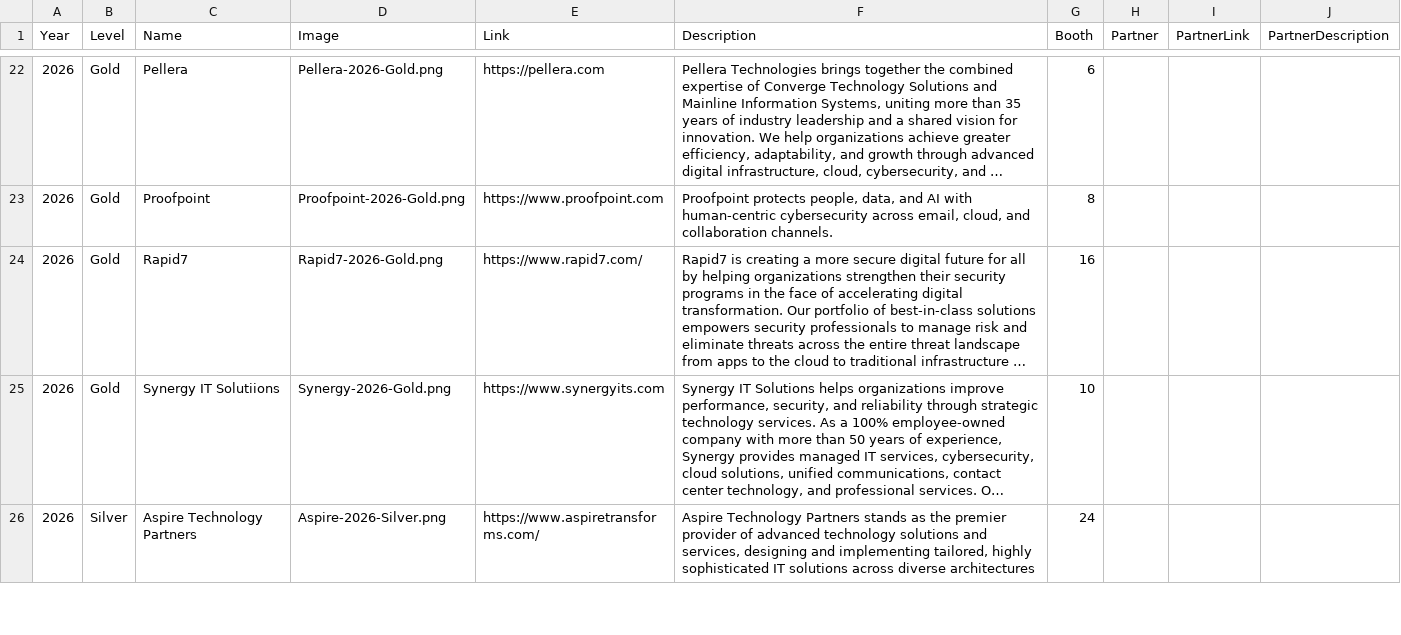
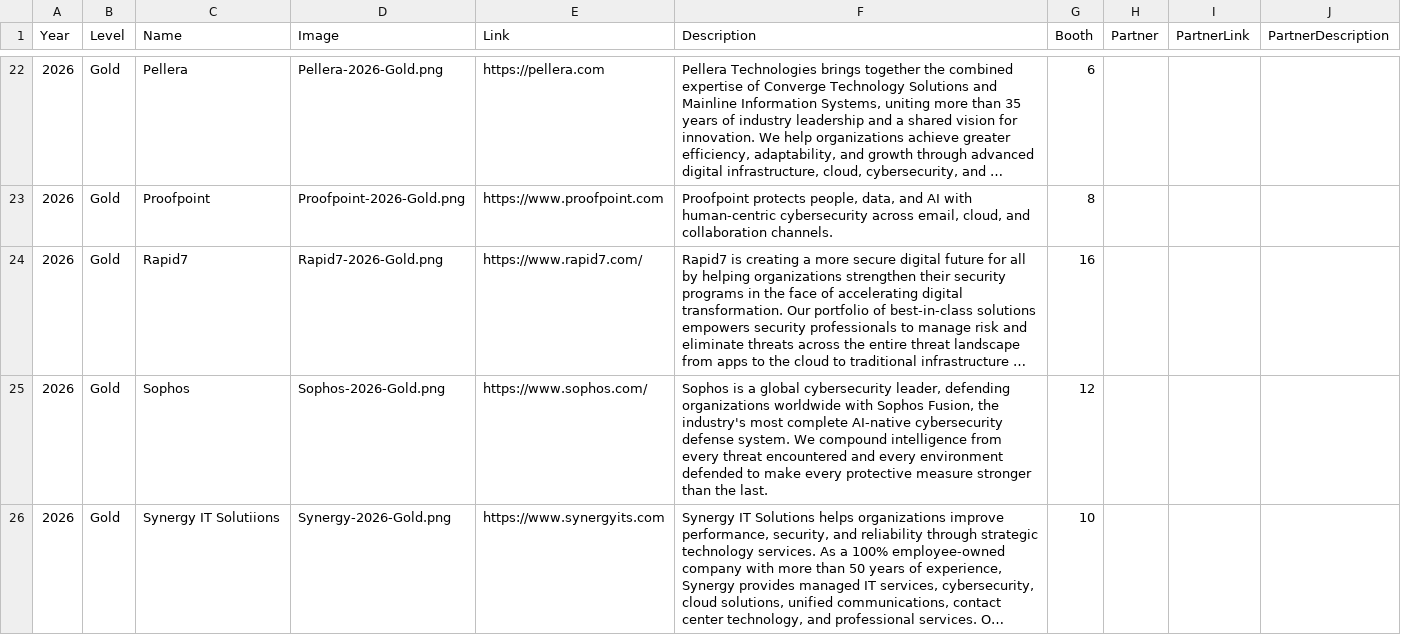
Before and after one commit to rocissa/rss-website, a CSV file: _data/sponsors/2026.csv, drawn as a sheet; only a part is shown, gaps mark what is left out; the shorter side is filled out with more unchanged rows; long unchanged cells end in …; the diff covers the shown part only; the diff names each change by its address in the sheet, - before the commit and + after, or states it on an @@ line.

Commit message:
logos, schedule and announcement
New logos for Atlantic Data, Sophos, and Artciq, plus the missing booth numbers, Pulled missing company descriptions for their about us pages.

Updated schedule per request to remove cisco text.

Added David's text about meta glasses to home and about-us pages. Updated local.css for new "announcement" class, and created new file to include for privacy-announcement.

```diff
--- a/_data/sponsors/2026.csv
+++ b/_data/sponsors/2026.csv
+row 25: 2026 | Gold | Sophos | Sophos-2026-Gold.png | https://www.sophos.com/ | Sophos is a global cybersecurity leader, defending organizations worldwide with Sophos Fusion, the industry's most complete AI-native cybersecurity defense system. We compound intelligence from every threat encountered and every environment defended to make every protective measure stronger than the last. | 12
```
Also changed, not shown: 1 added row and 1 edited cell elsewhere in this file, 9 other files.
